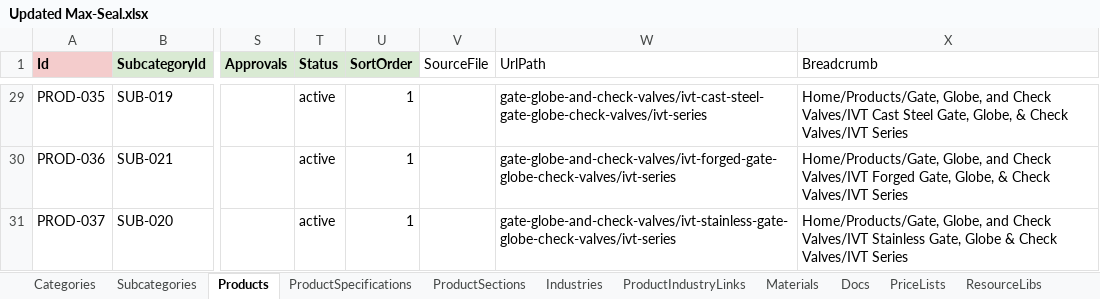
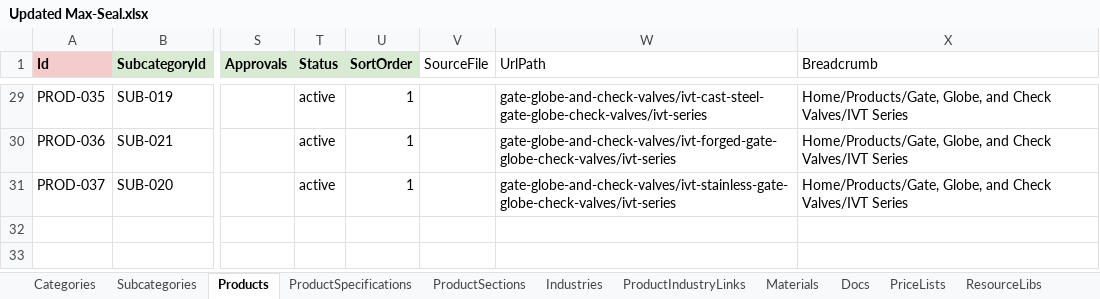
Before and after one commit to SriInnooryze/MAX-SEAL, an Excel workbook: MAX-SEAL-main/catalog/Updated Max-Seal.xlsx, sheet Products, drawn as a sheet; only a part is shown, gaps mark what is left out; values as stored, in another font and other column widths than the file's, no borders; the diff covers the shown part only; the diff names each change by its address in the sheet, - before the commit and + after, or states it on an @@ line.

```diff
--- a/MAX-SEAL-main/catalog/Updated Max-Seal.xlsx (sheet Products)
+++ b/MAX-SEAL-main/catalog/Updated Max-Seal.xlsx (sheet Products)
-X29 (Breadcrumb): …Check Valves/IVT Cast Steel Gate, Globe, & Check Valves/IVT Series
+X29 (Breadcrumb): …Check Valves/IVT Series
-X30 (Breadcrumb): …Check Valves/IVT Forged Gate, Globe, & Check Valves/IVT Series
+X30 (Breadcrumb): …Check Valves/IVT Series
-X31 (Breadcrumb): …Check Valves/IVT Stainless Gate, Globe & Check Valves/IVT Series
+X31 (Breadcrumb): …Check Valves/IVT Series
```
Also changed, not shown: 27 edited cells elsewhere in this sheet, 1 other file.
